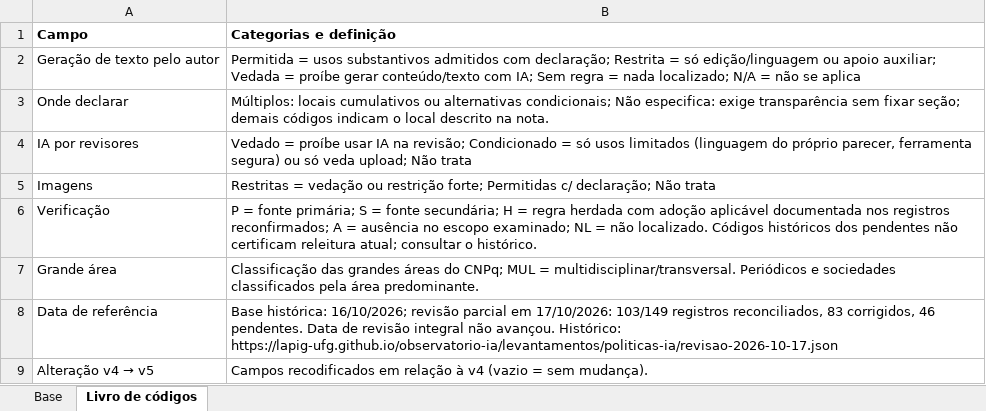
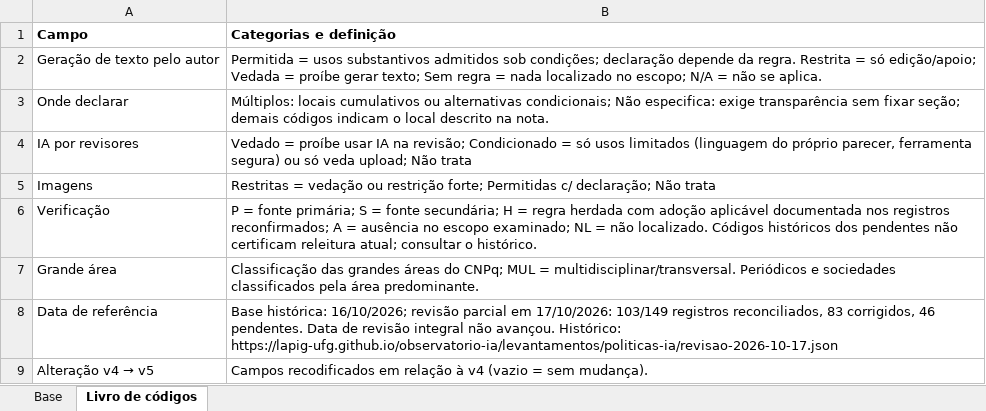
Before and after one commit to lapig-ufg/observatorio-ia, an Excel workbook: public/levantamentos/politicas-ia/base-politicas-ia-2026-10.xlsx, sheet Livro de códigos, drawn as a sheet; values as stored, in another font and other column widths than the file's, no borders; the diff names each change by its address in the sheet, - before the commit and + after, or states it on an @@ line.

```diff
--- a/public/levantamentos/politicas-ia/base-politicas-ia-2026-10.xlsx (sheet Livro de códigos)
+++ b/public/levantamentos/politicas-ia/base-politicas-ia-2026-10.xlsx (sheet Livro de códigos)
-B2 (Categorias e definição): …substantivos admitidos com declaração; Restrita = só edição/linguagem ou apoio auxiliar; Vedada = proíbe gerar conteúdo/texto com IA; Sem regra = nada localizado; N/A = não se aplica
+B2 (Categorias e definição): …substantivos admitidos sob condições; declaração depende da regra. Restrita = só edição/apoio; Vedada = proíbe gerar texto; Sem regra = nada localizado no escopo; N/A = não se aplica.
```
Also changed, not shown: 2 other files.
